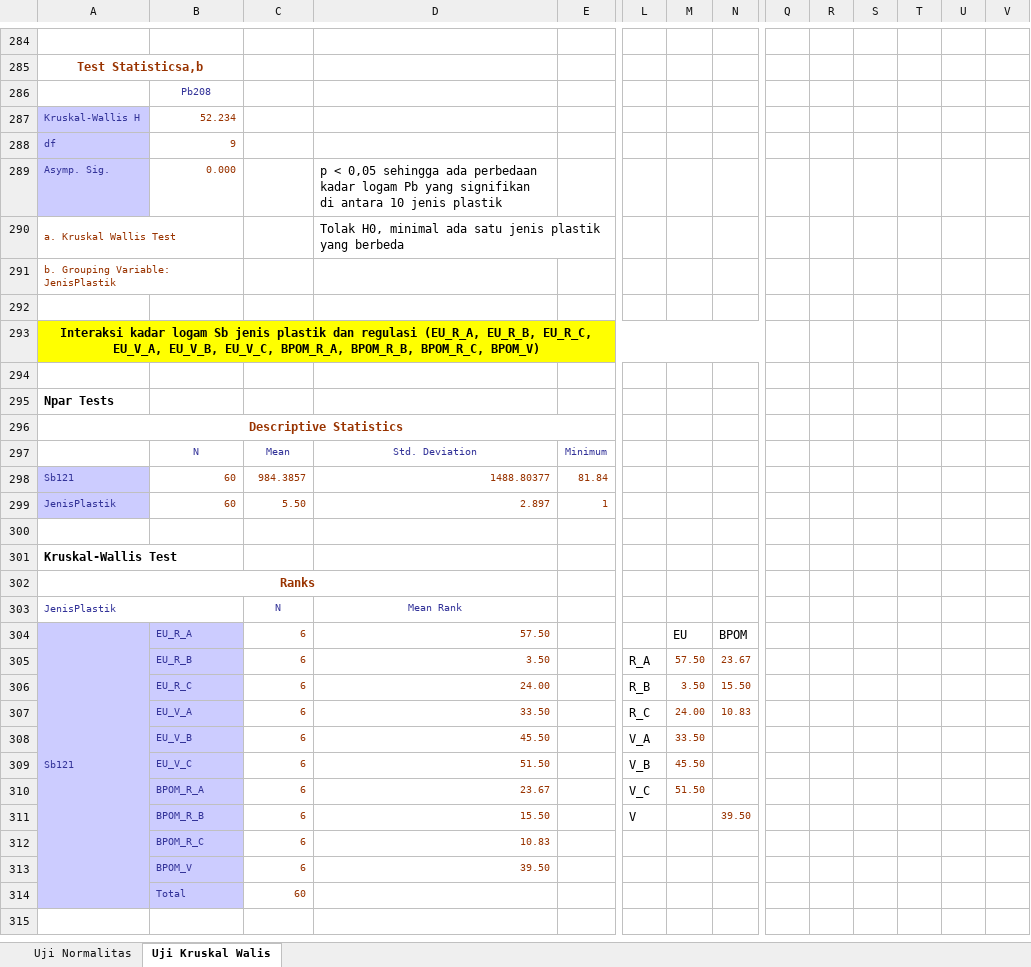
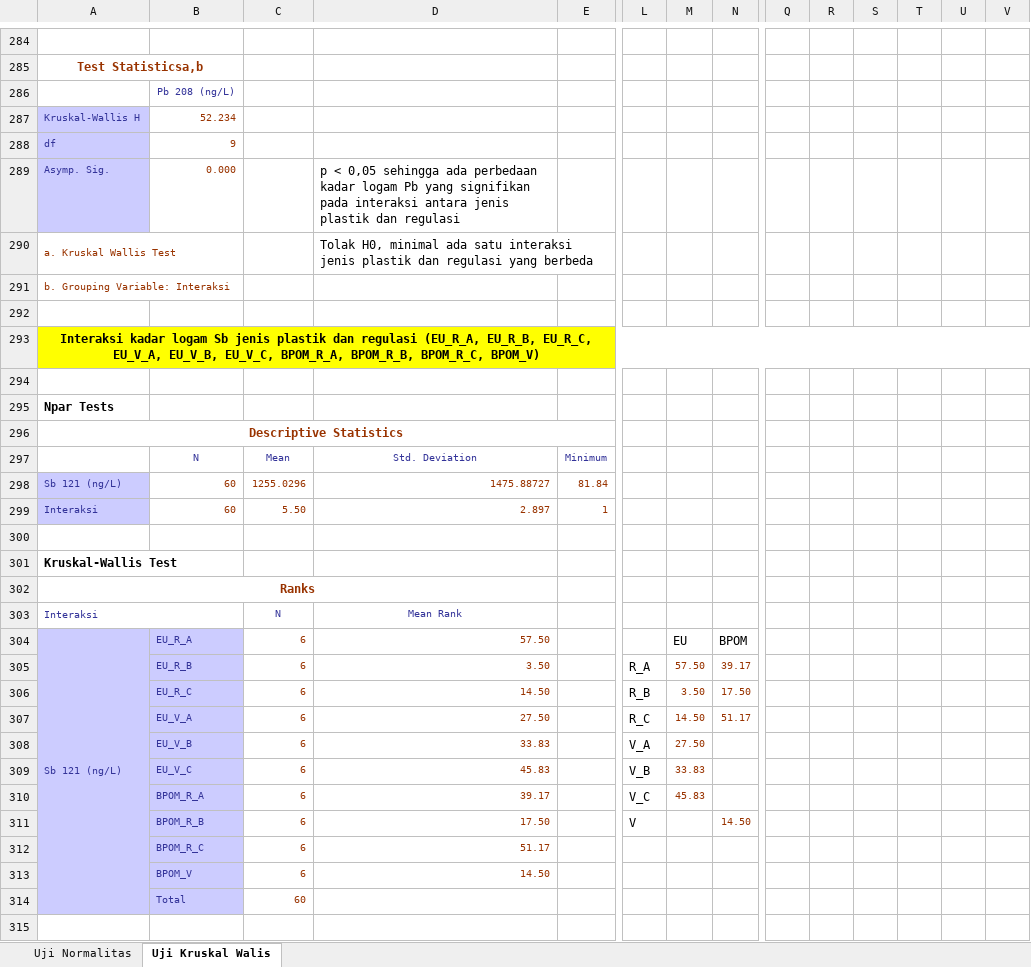
Before and after one commit to Zen-Rofiqy/STA1383-DC, an Excel workbook: @ DE 2/Analisis/Hasil analisis.xlsx, sheet Uji Kruskal Walis, drawn as a sheet; only a part is shown, gaps mark what is left out; values as stored, in another font and other column widths than the file's, no borders; charts and pictures not drawn; removed rows and columns are numbered as before the commit, all else as after; the diff covers the shown part only; the diff names each change by its address in the sheet, - before the commit and + after, or states it on an @@ line.

```diff
--- a/@ DE 2/Analisis/Hasil analisis.xlsx (sheet Uji Kruskal Walis)
+++ b/@ DE 2/Analisis/Hasil analisis.xlsx (sheet Uji Kruskal Walis)
-B286: Pb208
+B286: Pb 208 (ng/L)
-D289: …yang signifikan di antara 10 jenis plastik
+D289: …yang signifikan pada interaksi antara jenis plastik dan regulasi
-D290: …ada satu jenis plastik yang berbeda
+D290: …ada satu interaksi jenis plastik dan regulasi yang berbeda
-A291: b. Grouping Variable: JenisPlastik
+A291: b. Grouping Variable: Interaksi
-A293:P293 merged
+A293:V293 merged
-Q293:V293 fill: none
+Q293:V293 fill: #FFFF00
-A298: Sb121
+A298: Sb 121 (ng/L)
-C298: 984.3857
+C298: 1255.0296
-D298: 1488.80377
+D298: 1475.88727
-A299: JenisPlastik
+A299: Interaksi
-A303: JenisPlastik
+A303: Interaksi
-A304: Sb121
+A304: Sb 121 (ng/L)
-N305: 23.67
+N305: 39.17
-D306: 24.00
+D306: 14.50
-N306: 15.50
+N306: 17.50
-D307: 33.50
+D307: 27.50
-M307: 24.00
+M307: 14.50
-N307: 10.83
+N307: 51.17
-D308: 45.50
+D308: 33.83
-M308: 33.50
+M308: 27.50
-D309: 51.50
+D309: 45.83
-M309: 45.50
+M309: 33.83
-D310: 23.67
+D310: 39.17
-M310: 51.50
+M310: 45.83
-D311: 15.50
+D311: 17.50
-N311: 39.50
+N311: 14.50
-D312: 10.83
+D312: 51.17
-D313: 39.50
+D313: 14.50
```
Also changed, not shown: 4 added rows, 4 removed rows, 108 edited cells, cell formats and merged cells elsewhere in this sheet, sheet Uji Normalitas, charts or pictures, @ DE 2/Eksplorasi/Data.xlsx, 28 other files.
